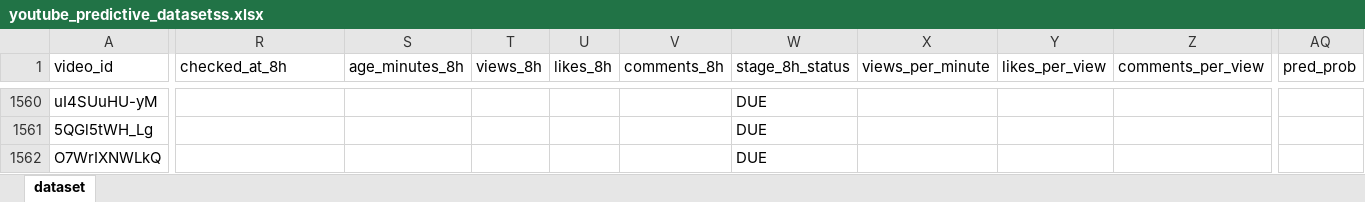
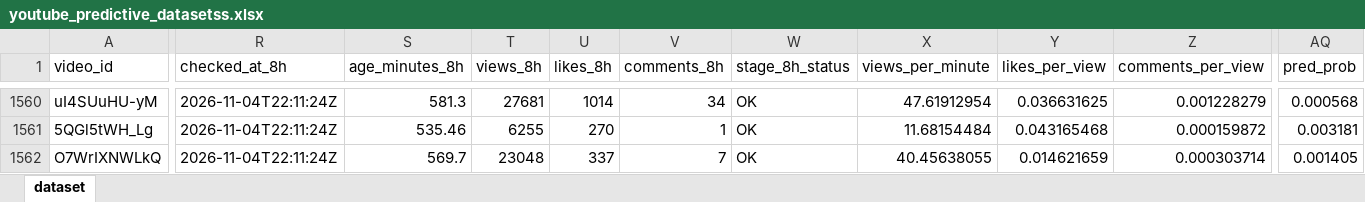
Before and after one commit to stamatis02/Bachelor-Thesislast, an Excel workbook: youtube_predictive_datasetss.xlsx, sheet dataset, drawn as a sheet; only a part is shown, gaps mark what is left out; values as stored, in another font and other column widths than the file's, no borders; the diff covers the shown part only; the diff names each change by its address in the sheet, - before the commit and + after, or states it on an @@ line.

```diff
--- a/youtube_predictive_datasetss.xlsx (sheet dataset)
+++ b/youtube_predictive_datasetss.xlsx (sheet dataset)
-R1560:R1562 (checked_at_8h): (empty)
+R1560:R1562 (checked_at_8h): 2026-11-04T22:11:24Z
-S1560 (age_minutes_8h): (empty)
+S1560 (age_minutes_8h): 581.3
-T1560 (views_8h): (empty)
+T1560 (views_8h): 27681
-U1560 (likes_8h): (empty)
+U1560 (likes_8h): 1014
-V1560 (comments_8h): (empty)
+V1560 (comments_8h): 34
-W1560:W1562 (stage_8h_status): DUE
+W1560:W1562 (stage_8h_status): OK
-X1560 (views_per_minute): (empty)
+X1560 (views_per_minute): 47.61912954
-Y1560 (likes_per_view): (empty)
+Y1560 (likes_per_view): 0.036631625
-Z1560 (comments_per_view): (empty)
+Z1560 (comments_per_view): 0.001228279
-AQ1560 (pred_prob): (empty)
+AQ1560 (pred_prob): 0.000568
-S1561 (age_minutes_8h): (empty)
+S1561 (age_minutes_8h): 535.46
-T1561 (views_8h): (empty)
+T1561 (views_8h): 6255
-U1561 (likes_8h): (empty)
+U1561 (likes_8h): 270
-V1561 (comments_8h): (empty)
+V1561 (comments_8h): 1
-X1561 (views_per_minute): (empty)
+X1561 (views_per_minute): 11.68154484
-Y1561 (likes_per_view): (empty)
+Y1561 (likes_per_view): 0.043165468
-Z1561 (comments_per_view): (empty)
+Z1561 (comments_per_view): 0.000159872
-AQ1561 (pred_prob): (empty)
+AQ1561 (pred_prob): 0.003181
-S1562 (age_minutes_8h): (empty)
+S1562 (age_minutes_8h): 569.7
-T1562 (views_8h): (empty)
+T1562 (views_8h): 23048
-U1562 (likes_8h): (empty)
+U1562 (likes_8h): 337
-V1562 (comments_8h): (empty)
+V1562 (comments_8h): 7
-X1562 (views_per_minute): (empty)
+X1562 (views_per_minute): 40.45638055
-Y1562 (likes_per_view): (empty)
+Y1562 (likes_per_view): 0.014621659
-Z1562 (comments_per_view): (empty)
+Z1562 (comments_per_view): 0.000303714
-AQ1562 (pred_prob): (empty)
+AQ1562 (pred_prob): 0.001405
```
Also changed, not shown: 18 added rows and 463 edited cells elsewhere in this sheet, 5 other files.
